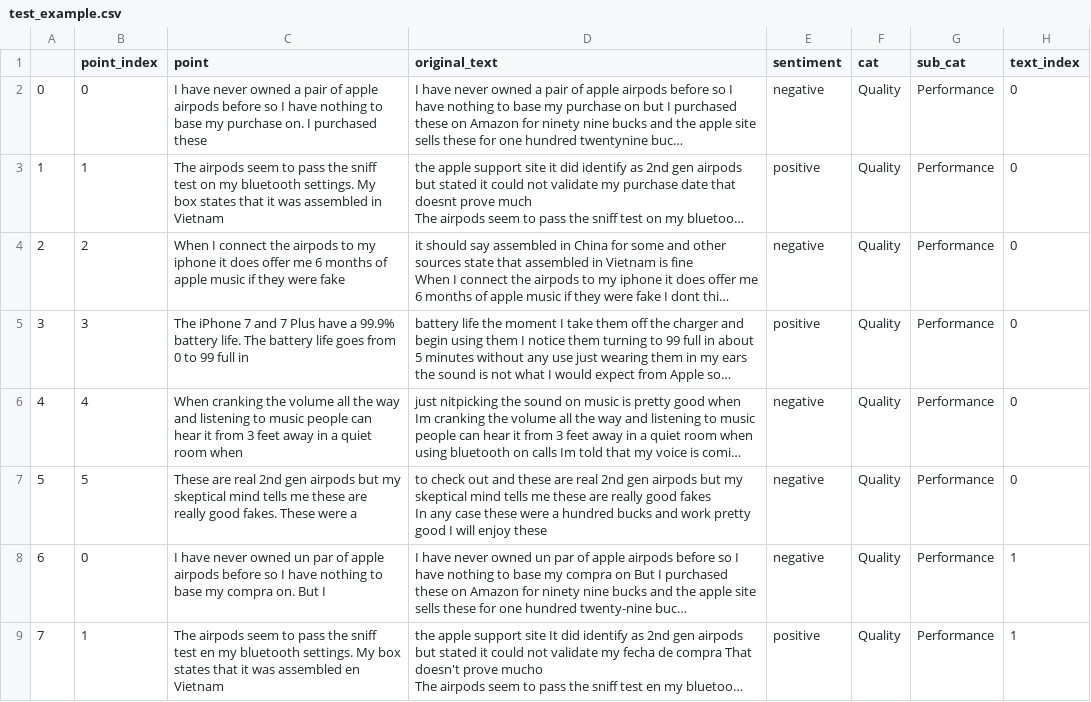
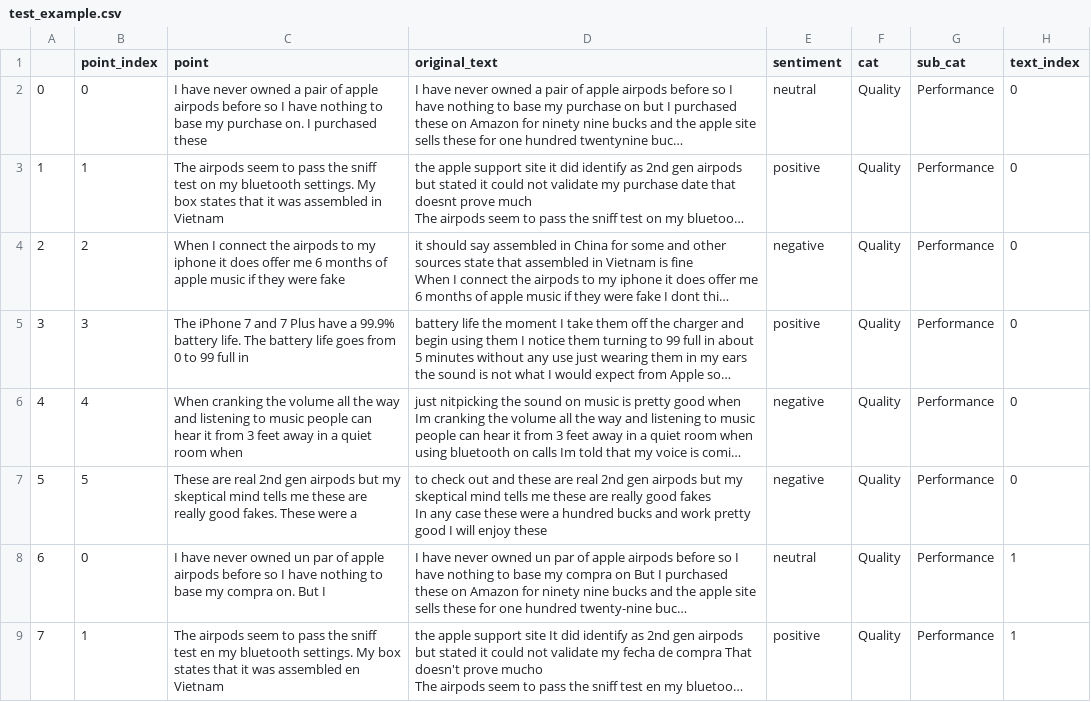
Before and after one commit to catorch/nlp_feature_extraction, a CSV file: test_example.csv, drawn as a sheet; only a part is shown; long unchanged cells end in …; the diff names each change by its address in the sheet, - before the commit and + after, or states it on an @@ line.

Commit message:
Add files via upload

```diff
--- a/test_example.csv
+++ b/test_example.csv
-E2 (sentiment): negative
+E2 (sentiment): neutral
-E8 (sentiment): negative
+E8 (sentiment): neutral
```
